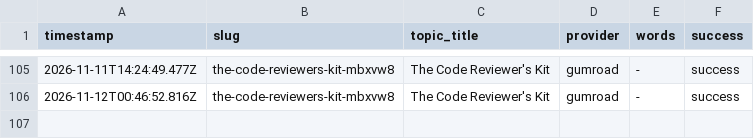
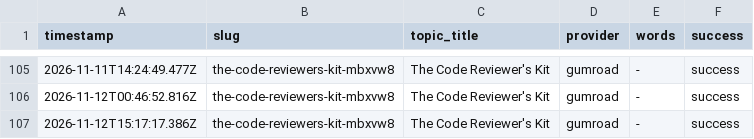
Before and after one commit to haxno2004-wq/aitoollab-autopilot, a CSV file: state/labstore/log.csv, drawn as a sheet; only a part is shown, gaps mark what is left out; the diff names each change by its address in the sheet, - before the commit and + after, or states it on an @@ line.

```diff
--- a/state/labstore/log.csv
+++ b/state/labstore/log.csv
+row 107: 2026-11-12T15:17:17.386Z | the-code-reviewers-kit-mbxvw8 | The Code Reviewer's Kit | gumroad | - | success
```
Also changed, not shown: 1 other file.
